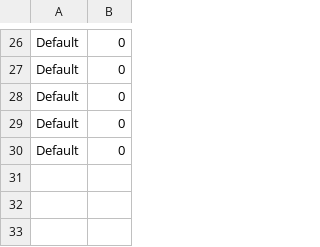
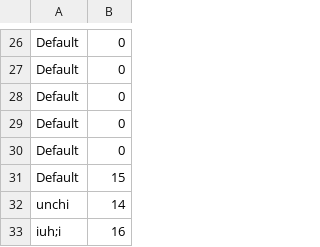
Before and after one commit to stkzstkz/mgzng, a CSV file: Assets/unchi.csv, drawn as a sheet; only a part is shown, gaps mark what is left out.

```diff
--- a/Assets/unchi.csv
+++ b/Assets/unchi.csv
@@ -30 +30,4 @@ Default,0
 Default,0
+Default,15
+unchi,14
+iuh;i,16
```
Also changed, not shown: 10 other files.
